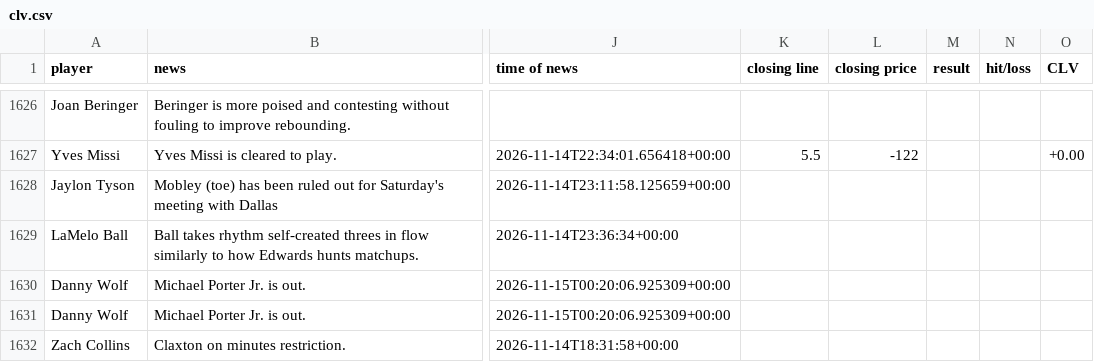
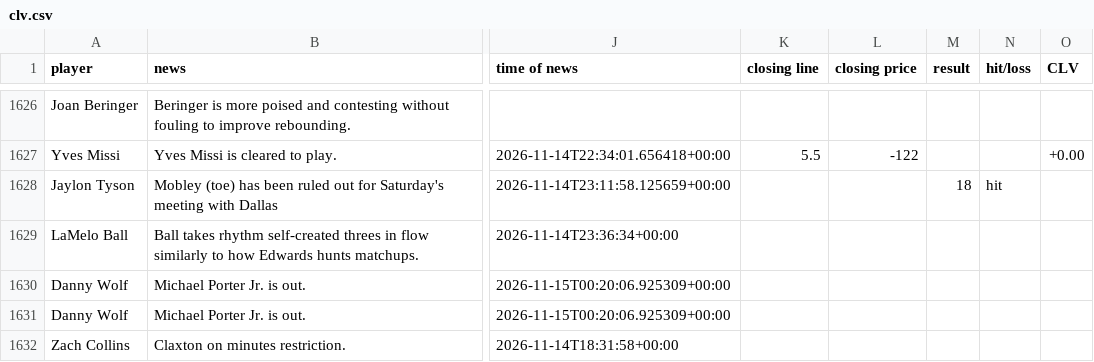
Before and after one commit to jriordan55/nba-news-scanner, a CSV file: data/clv.csv, drawn as a sheet; only a part is shown, gaps mark what is left out; the diff names each change by its address in the sheet, - before the commit and + after, or states it on an @@ line.

```diff
--- a/data/clv.csv
+++ b/data/clv.csv
-M1628 (result): (empty)
+M1628 (result): 18
-N1628 (hit/loss): (empty)
+N1628 (hit/loss): hit
```
Also changed, not shown: 1 other file.
